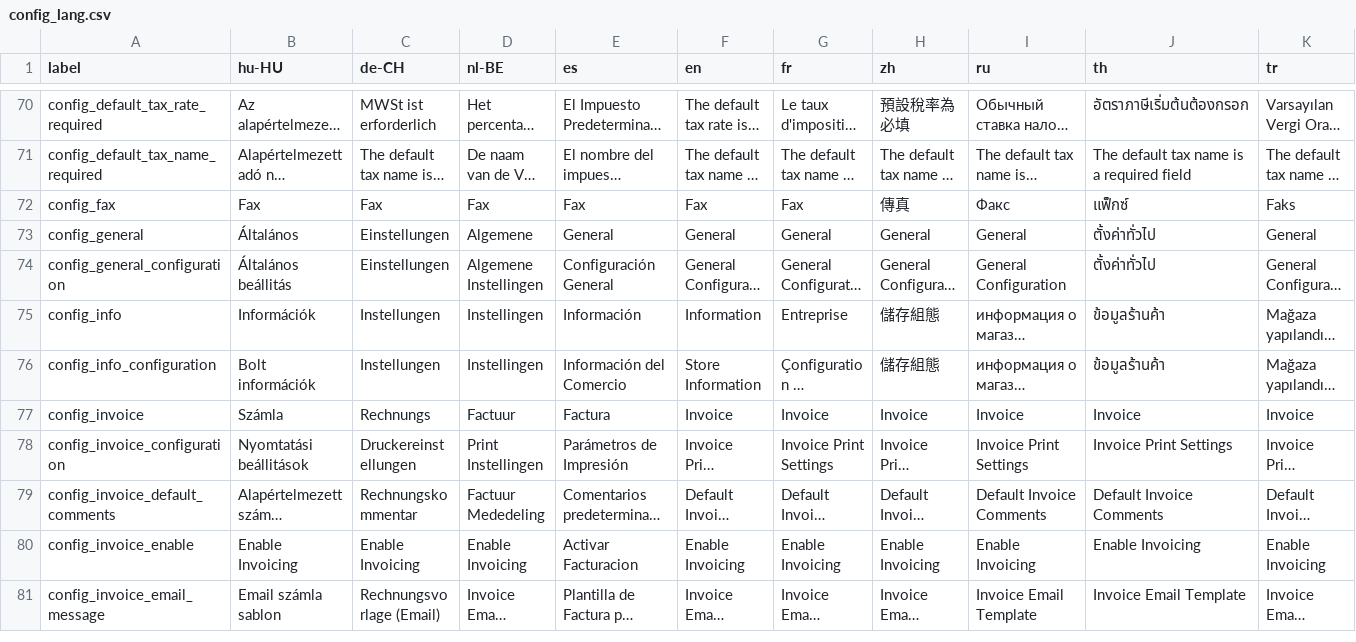
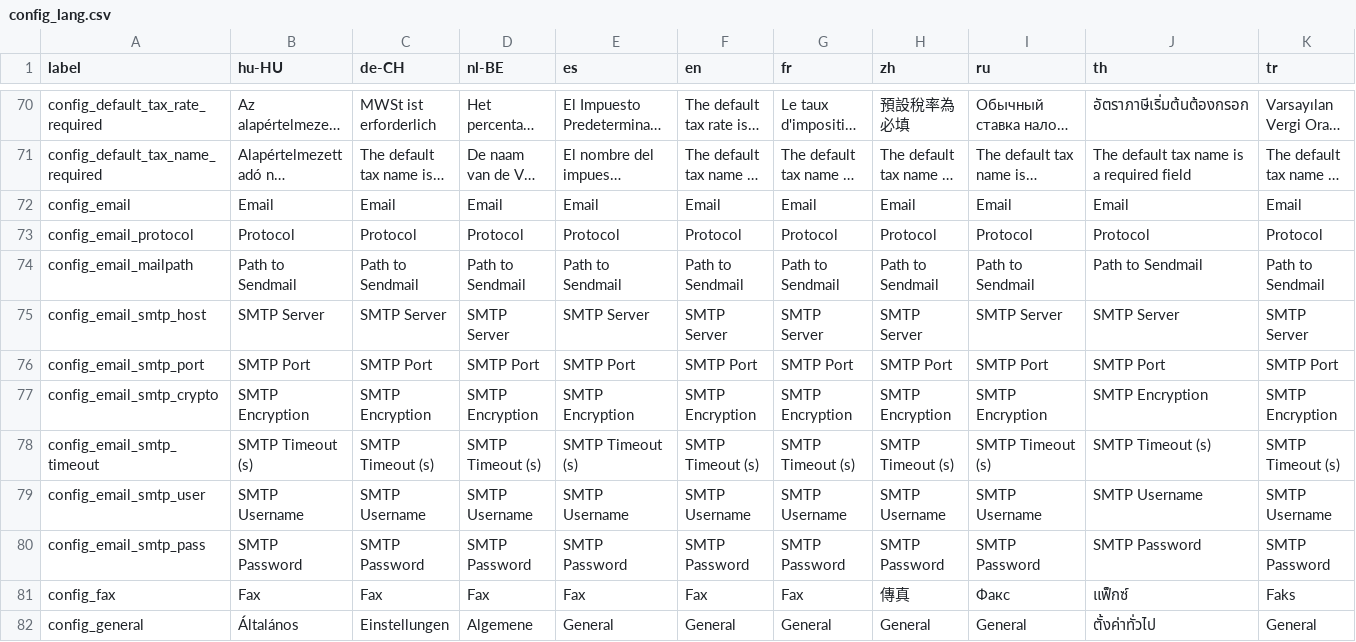
Before and after one commit to carfmccone/POS_O, a CSV file: translations/config_lang.csv, drawn as a sheet; only a part is shown, gaps mark what is left out; the shorter side is filled out with more unchanged rows; long unchanged cells end in …; rows hold the shown columns only; the diff names each change by its address in the sheet, - before the commit and + after, or states it on an @@ line.

Commit message:
Added email config to Store Config, added Email_lib, refactored email code (#441, #519)

```diff
--- a/translations/config_lang.csv
+++ b/translations/config_lang.csv
+row 72: config_email | Email | Email | Email | Email | Email | Email | Email | Email | Email | Email
+row 73: config_email_protocol | Protocol | Protocol | Protocol | Protocol | Protocol | Protocol | Protocol | Protocol | Protocol | Protocol
+row 74: config_email_mailpath | Path to Sendmail | Path to Sendmail | Path to Sendmail | Path to Sendmail | Path to Sendmail | Path to Sendmail | Path to Sendmail | Path to Sendmail | Path to Sendmail | Path to Sendmail
+row 75: config_email_smtp_host | SMTP Server | SMTP Server | SMTP Server | SMTP Server | SMTP Server | SMTP Server | SMTP Server | SMTP Server | SMTP Server | SMTP Server
+row 76: config_email_smtp_port | SMTP Port | SMTP Port | SMTP Port | SMTP Port | SMTP Port | SMTP Port | SMTP Port | SMTP Port | SMTP Port | SMTP Port
+row 77: config_email_smtp_crypto | SMTP Encryption | SMTP Encryption | SMTP Encryption | SMTP Encryption | SMTP Encryption | SMTP Encryption | SMTP Encryption | SMTP Encryption | SMTP Encryption | SMTP Encryption
+row 78: config_email_smtp_timeout | SMTP Timeout (s) | SMTP Timeout (s) | SMTP Timeout (s) | SMTP Timeout (s) | SMTP Timeout (s) | SMTP Timeout (s) | SMTP Timeout (s) | SMTP Timeout (s) | SMTP Timeout (s) | SMTP Timeout (s)
+row 79: config_email_smtp_user | SMTP Username | SMTP Username | SMTP Username | SMTP Username | SMTP Username | SMTP Username | SMTP Username | SMTP Username | SMTP Username | SMTP Username
+row 80: config_email_smtp_pass | SMTP Password | SMTP Password | SMTP Password | SMTP Password | SMTP Password | SMTP Password | SMTP Password | SMTP Password | SMTP Password | SMTP Password
```
Also changed, not shown: 24 other files.
